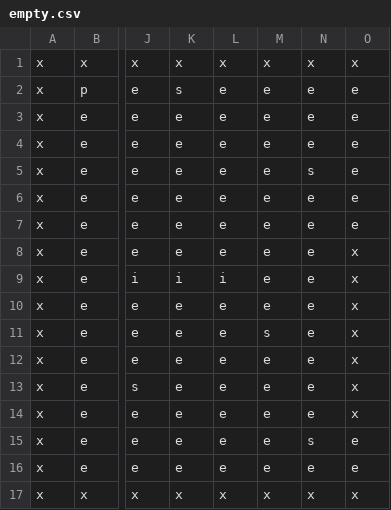
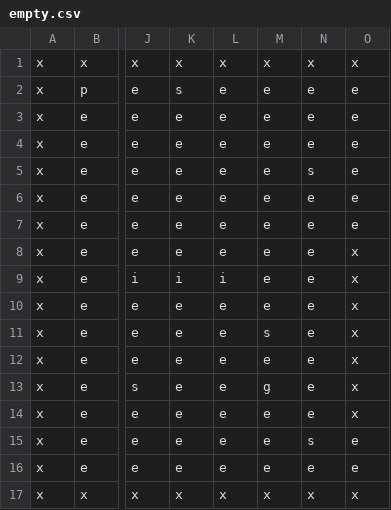
Before and after one commit to PacmanReinvented/frontend, a CSV file: Logic/src/main/java/Logic/resources/empty.csv, drawn as a sheet; only a part is shown, gaps mark what is left out; the diff names each change by its address in the sheet, - before the commit and + after, or states it on an @@ line.

```diff
--- a/Logic/src/main/java/Logic/resources/empty.csv
+++ b/Logic/src/main/java/Logic/resources/empty.csv
-M13: e
+M13: g
```
Also changed, not shown: Logic/src/main/java/Logic/resources/test.csv, 1 other file.
